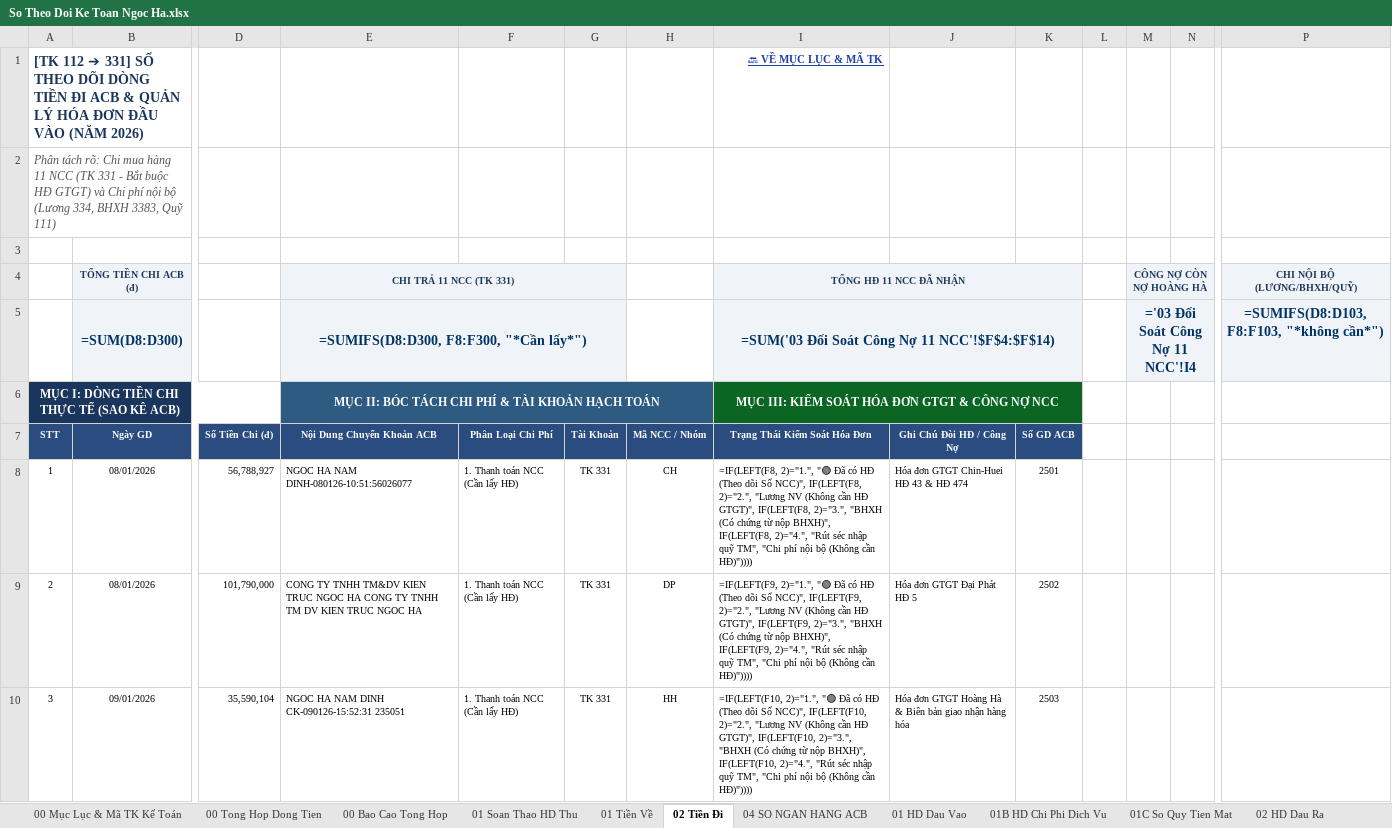
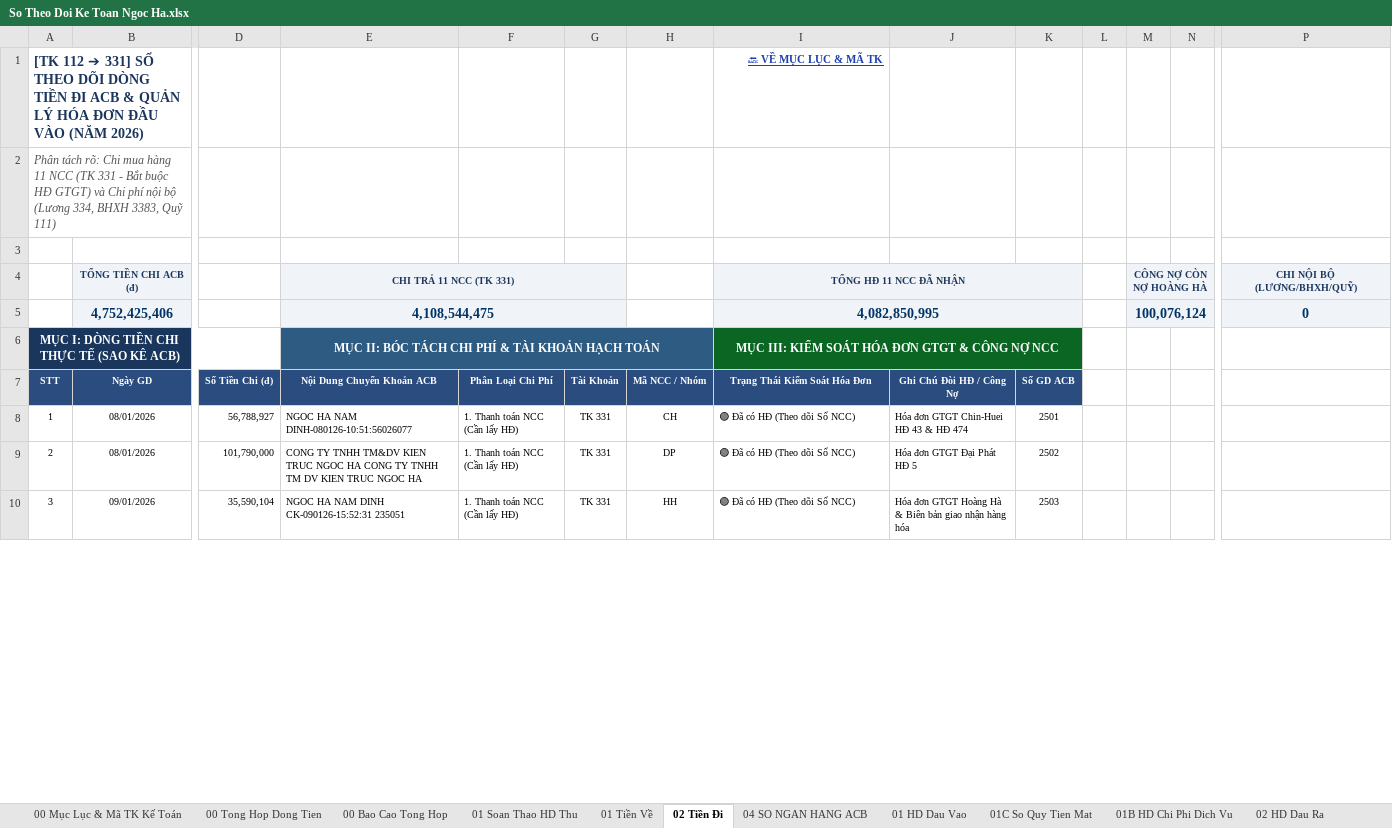
Before and after one commit to phamdatcic-hub/ngocha-cloud-bot, an Excel workbook: So Theo Doi Ke Toan Ngoc Ha.xlsx, sheet 02 Tiền Đi, drawn as a sheet; only a part is shown, gaps mark what is left out; values as stored, in another font and other column widths than the file's, no borders; formulas without a stored value are shown as written; removed rows and columns are numbered as before the commit, all else as after; rows hold the shown columns only; the diff covers the shown part only; the diff names each change by its address in the sheet, - before the commit and + after, or states it on an @@ line.

```diff
--- a/So Theo Doi Ke Toan Ngoc Ha.xlsx (sheet 02 Tiền Đi)
+++ b/So Theo Doi Ke Toan Ngoc Ha.xlsx (sheet 02 Tiền Đi)
@@ sheet tab order changed: 00 Mục Lục & Mã TK Kế Toán | 00 Tong Hop Dong Tien | 00 Bao Cao Tong Hop | 01 Soan Thao HD Thu | 01 Tiền Về | 02 Tiền Đi | 04 SO NGAN HANG ACB | 01 HD Dau Vao | 01C So Quy Tien Mat | 01B HD Chi Phi Dich Vu | 02 HD Dau Ra @@
-row 5:  | =SUM(D8:D300) |  | =SUMIFS(D8:D300, F8:F300, "*Cần lấy*") |  |  |  | =SUM('03 Đối Soát Công Nợ 11 NCC'!$F$4:$F$14) |  |  |  | ='03 Đối Soát Công Nợ 11 NCC'!I4 |  | =SUMIFS(D8:D103, F8:F103, "*không cần*")
+row 5:  | 4,752,425,406 |  | 4,108,544,475 |  |  |  | 4,082,850,995 |  |  |  | 100,076,124 |  | 0
-I8 (Trạng Thái Kiểm Soát Hóa Đơn): =IF(LEFT(F8, 2)="1.", "🟢 Đã có HĐ (Theo dõi Sổ NCC)", IF(LEFT(F8, 2)="2.", "Lương NV (Không cần HĐ GTGT)", IF(LEFT(F8, 2)="3.", "BHXH (Có chứng từ nộp BHXH)", IF(LEFT(F8, 2)="4.", "Rút séc nhập quỹ TM", "Chi phí nội bộ (Không cần HĐ)"))))
+I8 (Trạng Thái Kiểm Soát Hóa Đơn): 🟢 Đã có HĐ (Theo dõi Sổ NCC)
-I9 (Trạng Thái Kiểm Soát Hóa Đơn): =IF(LEFT(F9, 2)="1.", "🟢 Đã có HĐ (Theo dõi Sổ NCC)", IF(LEFT(F9, 2)="2.", "Lương NV (Không cần HĐ GTGT)", IF(LEFT(F9, 2)="3.", "BHXH (Có chứng từ nộp BHXH)", IF(LEFT(F9, 2)="4.", "Rút séc nhập quỹ TM", "Chi phí nội bộ (Không cần HĐ)"))))
+I9 (Trạng Thái Kiểm Soát Hóa Đơn): 🟢 Đã có HĐ (Theo dõi Sổ NCC)
-I10 (Trạng Thái Kiểm Soát Hóa Đơn): =IF(LEFT(F10, 2)="1.", "🟢 Đã có HĐ (Theo dõi Sổ NCC)", IF(LEFT(F10, 2)="2.", "Lương NV (Không cần HĐ GTGT)", IF(LEFT(F10, 2)="3.", "BHXH (Có chứng từ nộp BHXH)", IF(LEFT(F10, 2)="4.", "Rút séc nhập quỹ TM", "Chi phí nội bộ (Không cần HĐ)"))))
+I10 (Trạng Thái Kiểm Soát Hóa Đơn): 🟢 Đã có HĐ (Theo dõi Sổ NCC)
```
Also changed, not shown: 103 edited cells elsewhere in this sheet, sheet 02 HD Dau Ra, sheet 01 Tiền Về, sheet 01 HD Dau Vao, sheet 01 Soan Thao HD Thu, sheet 03 Nhap Xuat Ton, sheet 03B Doi Soat Cong No KH, 7 more sheets, hidden cells, charts or pictures.
